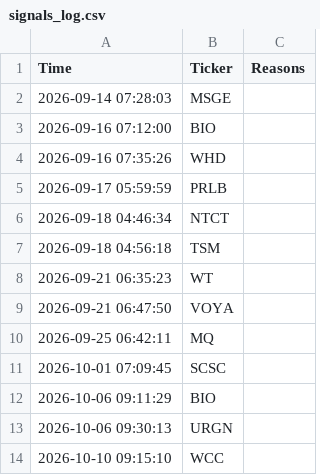
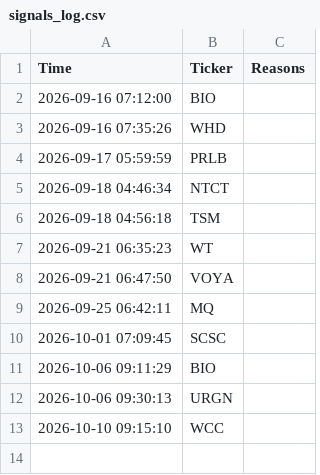
Before and after one commit to shakedazaria/stock-script-render, a CSV file: scanner_state/signals_log.csv, drawn as a sheet; the diff names each change by its address in the sheet, - before the commit and + after, or states it on an @@ line.

```diff
--- a/scanner_state/signals_log.csv
+++ b/scanner_state/signals_log.csv
-row 2: 2026-09-14 07:28:03 | MSGE
```
Also changed, not shown: 10 other files.
